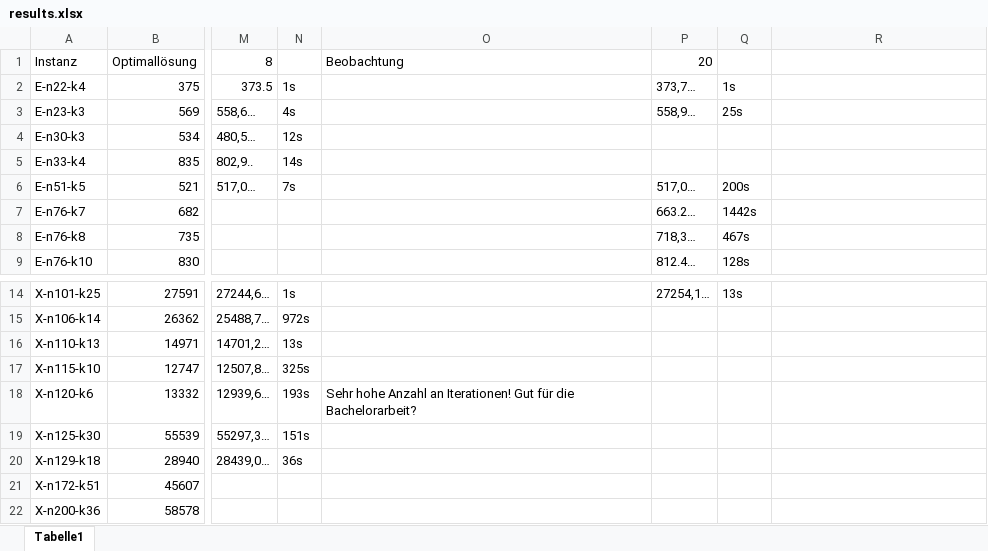
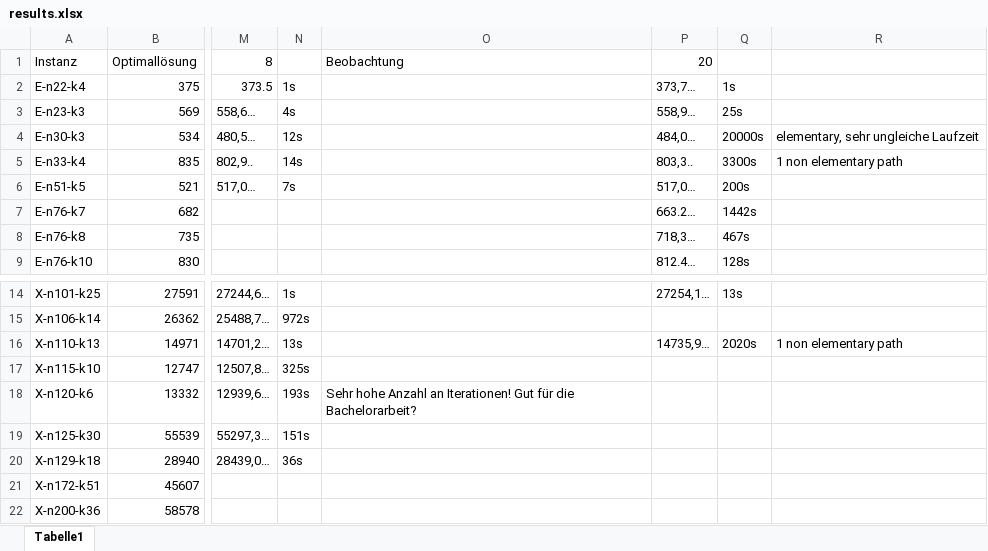
Before and after one commit to habanzu/cvrp, an Excel workbook: results.xlsx, sheet Tabelle1, drawn as a sheet; only a part is shown, gaps mark what is left out; values as stored, in another font and other column widths than the file's, no borders; the diff names each change by its address in the sheet, - before the commit and + after, or states it on an @@ line.

```diff
--- a/results.xlsx (sheet Tabelle1)
+++ b/results.xlsx (sheet Tabelle1)
-P4 (20): (empty)
+P4 (20): 484,0…
-Q4: (empty)
+Q4: 20000s
-R4: (empty)
+R4: elementary, sehr ungleiche Laufzeit
-P5 (20): (empty)
+P5 (20): 803,3..
-Q5: (empty)
+Q5: 3300s
-R5: (empty)
+R5: 1 non elementary path
-P16 (20): (empty)
+P16 (20): 14735,9…
-Q16: (empty)
+Q16: 2020s
-R16: (empty)
+R16: 1 non elementary path
```
Also changed, not shown: 2 other files.
